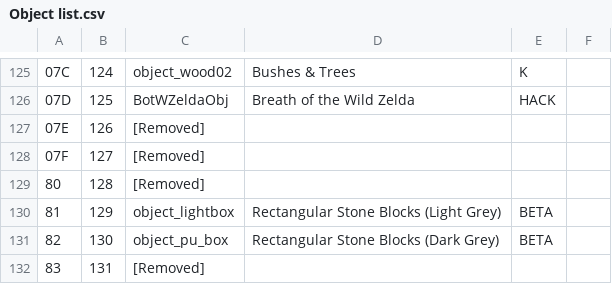
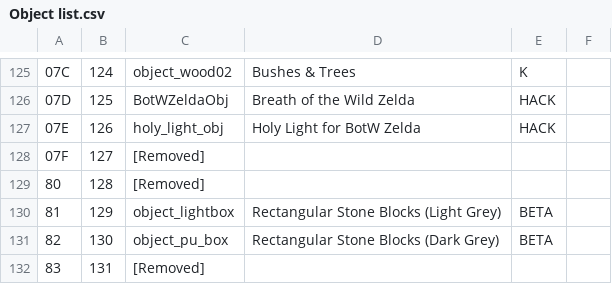
Before and after one commit to AllenLokiWalker/triforce-percent, a CSV file: actor/Object list.csv, drawn as a sheet; only a part is shown, gaps mark what is left out.

Commit message:
Added HolyLight from MNGoldenEagle

```diff
--- a/actor/Object list.csv
+++ b/actor/Object list.csv
@@ -126,3 +126,3 @@
 07D,125,BotWZeldaObj,Breath of the Wild Zelda,HACK,
-07E,126,[Removed],,,
+07E,126,holy_light_obj,Holy Light for BotW Zelda,HACK,
 07F,127,[Removed],,,
```
Also changed, not shown: actor/Actor list.csv, 12 other files.
